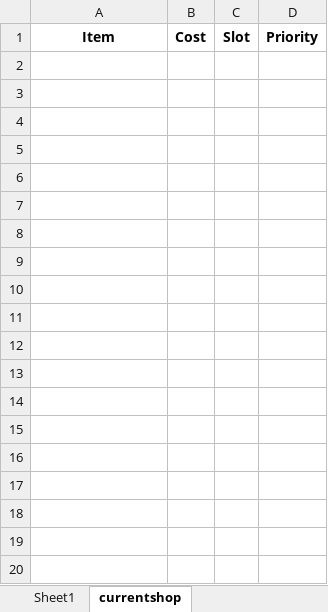
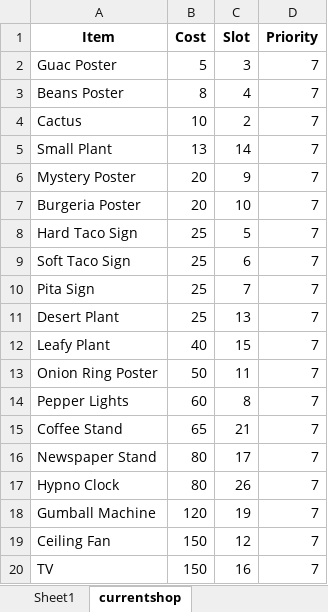
Before and after one commit to ReynXBC/papa_taco_mia_ai, an Excel workbook: tacomia.xlsx, sheet currentshop, drawn as a sheet; only a part is shown; values as stored, in another font and other column widths than the file's, no borders; the diff covers the shown part only; the diff names each change by its address in the sheet, - before the commit and + after, or states it on an @@ line.

```diff
--- a/tacomia.xlsx (sheet currentshop)
+++ b/tacomia.xlsx (sheet currentshop)
+row 2: Guac Poster | 5 | 3 | 7
+row 3: Beans Poster | 8 | 4 | 7
+row 4: Cactus | 10 | 2 | 7
+row 5: Small Plant | 13 | 14 | 7
+row 6: Mystery Poster | 20 | 9 | 7
+row 7: Burgeria Poster | 20 | 10 | 7
+row 8: Hard Taco Sign | 25 | 5 | 7
+row 9: Soft Taco Sign | 25 | 6 | 7
+row 10: Pita Sign | 25 | 7 | 7
+row 11: Desert Plant | 25 | 13 | 7
+row 12: Leafy Plant | 40 | 15 | 7
+row 13: Onion Ring Poster | 50 | 11 | 7
+row 14: Pepper Lights | 60 | 8 | 7
+row 15: Coffee Stand | 65 | 21 | 7
+row 16: Newspaper Stand | 80 | 17 | 7
+row 17: Hypno Clock | 80 | 26 | 7
+row 18: Gumball Machine | 120 | 19 | 7
+row 19: Ceiling Fan | 150 | 12 | 7
+row 20: TV | 150 | 16 | 7
```
Also changed, not shown: 12 added rows elsewhere in this sheet, 7 other files.
